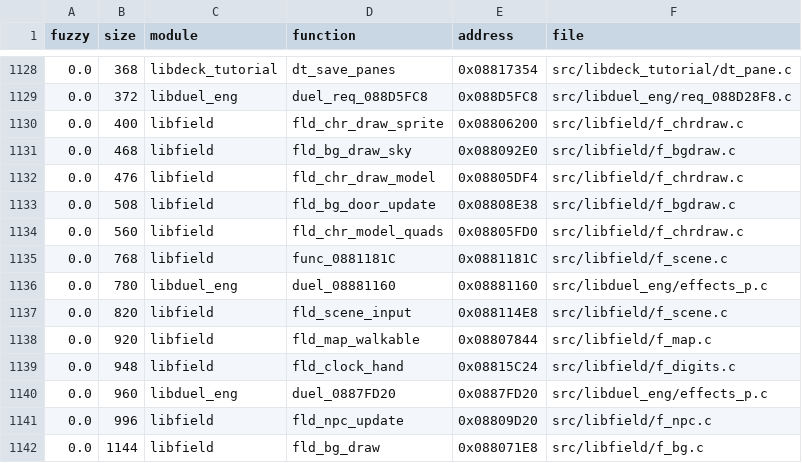
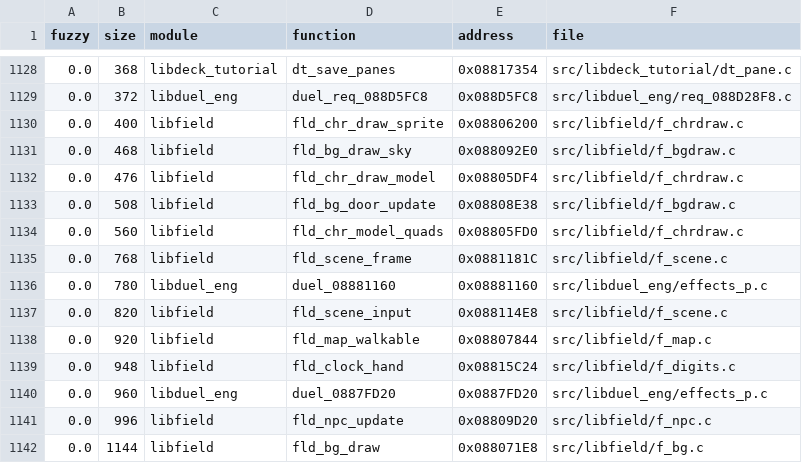
Before and after one commit to thiago-cipitelli/tagforce-decomp, a TSV file: docs/matching_queue.tsv, drawn as a sheet; only a part is shown, gaps mark what is left out.

Commit message:
libfield f_scene.c: fld_scene_frame em C novo sob NON_MATCHING (14 palavras: máscara de botões montada em tempo de execução no original); libfield MATCH, check-all MATCH

```diff
--- a/docs/matching_queue.tsv
+++ b/docs/matching_queue.tsv
@@ -1134,3 +1134,3 @@ fuzzy	size	module	function	address	file
 0.0	560	libfield	fld_chr_model_quads	0x08805FD0	src/libfield/f_chrdraw.c
-0.0	768	libfield	func_0881181C	0x0881181C	src/libfield/f_scene.c
+0.0	768	libfield	fld_scene_frame	0x0881181C	src/libfield/f_scene.c
 0.0	780	libduel_eng	duel_08881160	0x08881160	src/libduel_eng/effects_p.c
```
Also changed, not shown: 2 other files.
